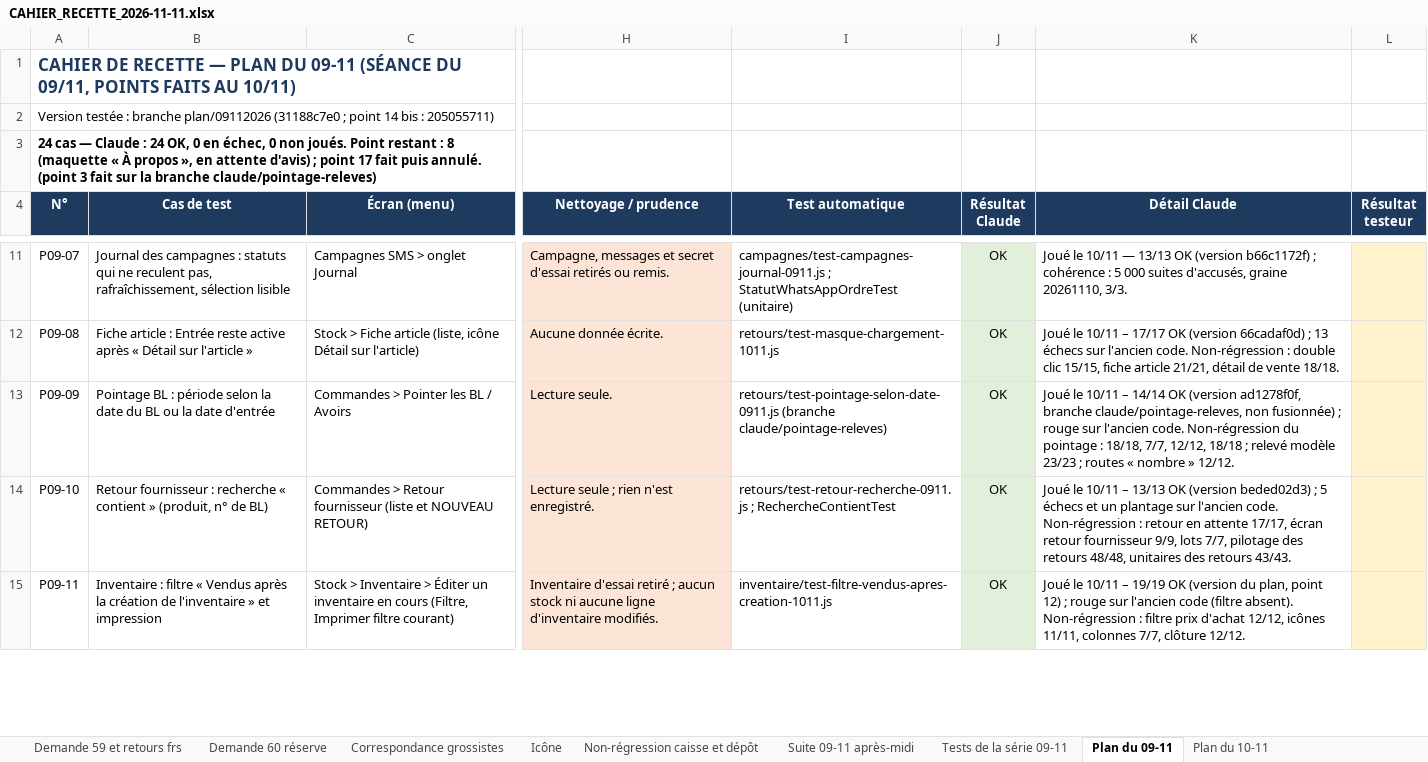
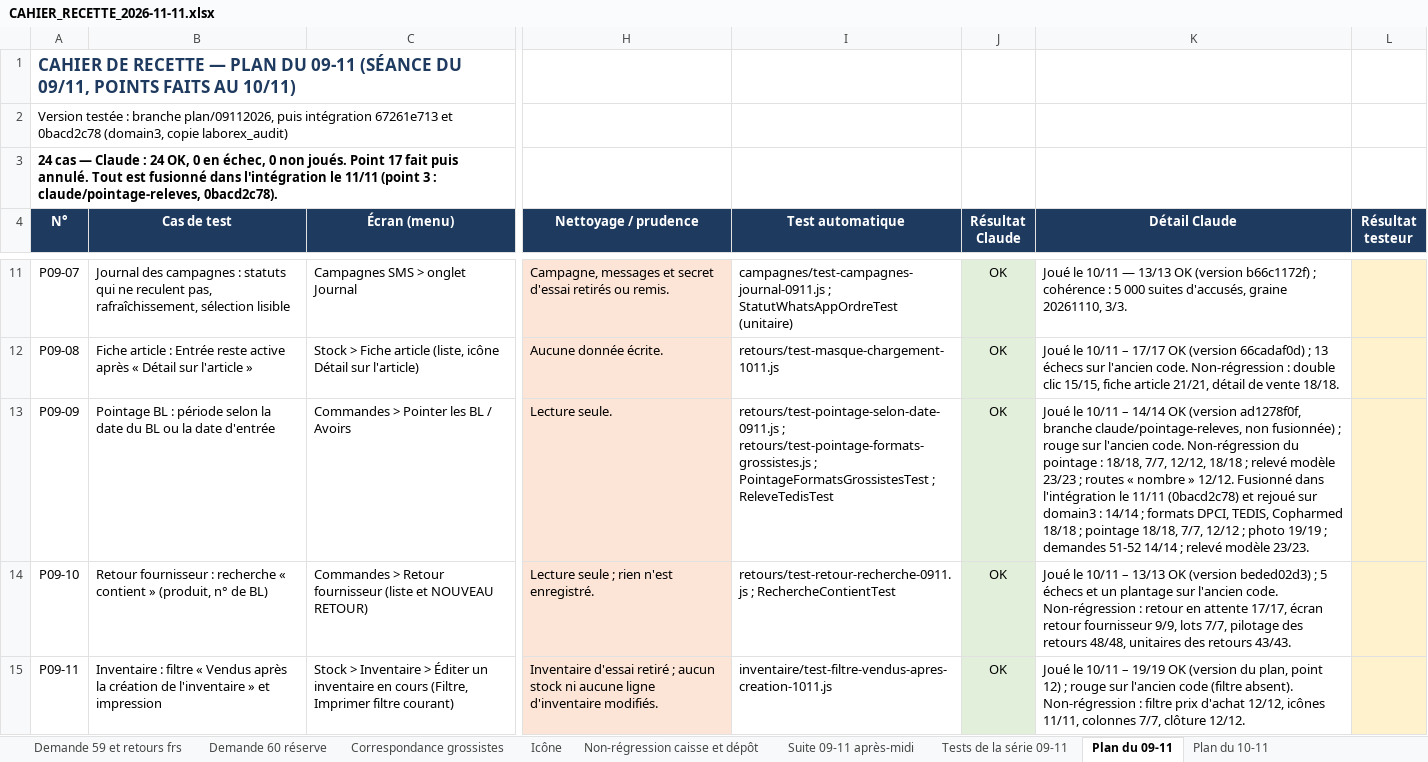
Before and after one commit to airm5500/prestige, an Excel workbook: docs/recette/CAHIER_RECETTE_2026-11-11.xlsx, sheet Plan du 09-11, drawn as a sheet; only a part is shown, gaps mark what is left out; values as stored, in another font and other column widths than the file's, no borders; the diff names each change by its address in the sheet, - before the commit and + after, or states it on an @@ line.

```diff
--- a/docs/recette/CAHIER_RECETTE_2026-11-11.xlsx (sheet Plan du 09-11)
+++ b/docs/recette/CAHIER_RECETTE_2026-11-11.xlsx (sheet Plan du 09-11)
-A2 (N°): …: branche plan/09112026 (31188c7e0 ; point 14 bis : 205055711)
+A2 (N°): …: branche plan/09112026, puis intégration 67261e713 et 0bacd2c78 (domain3, copie laborex_audit)
-A3 (N°): …joués. Point restant : 8 (maquette « À propos », en attente d'avis) ; point 17 fait puis annulé. (point 3 fait sur la branche claude/pointage-releves)
+A3 (N°): …joués. Point 17 fait puis annulé. Tout est fusionné dans l'intégration le 11/11 (point 3 : claude/pointage-releves, 0bacd2c78).
-I13 (Test automatique): retours/test-pointage-selon-date-0911.js (branche claude/pointage-releves)
+I13 (Test automatique): retours/test-pointage-selon-date-0911.js ; retours/test-pointage-formats-grossistes.js ; PointageFormatsGrossistesTest ; ReleveTedisTest
-K13 (Détail Claude): …» 12/12.
+K13 (Détail Claude): …» 12/12. Fusionné dans l'intégration le 11/11 (0bacd2c78) et rejoué sur domain3 : 14/14 ; formats DPCI, TEDIS, Copharmed 18/18 ; pointage 18/18, 7/7, 12/12 ; photo 19/19 ; demandes 51-52 14/14 ; relevé modèle 23/23.
```
Also changed, not shown: 8 other files.
